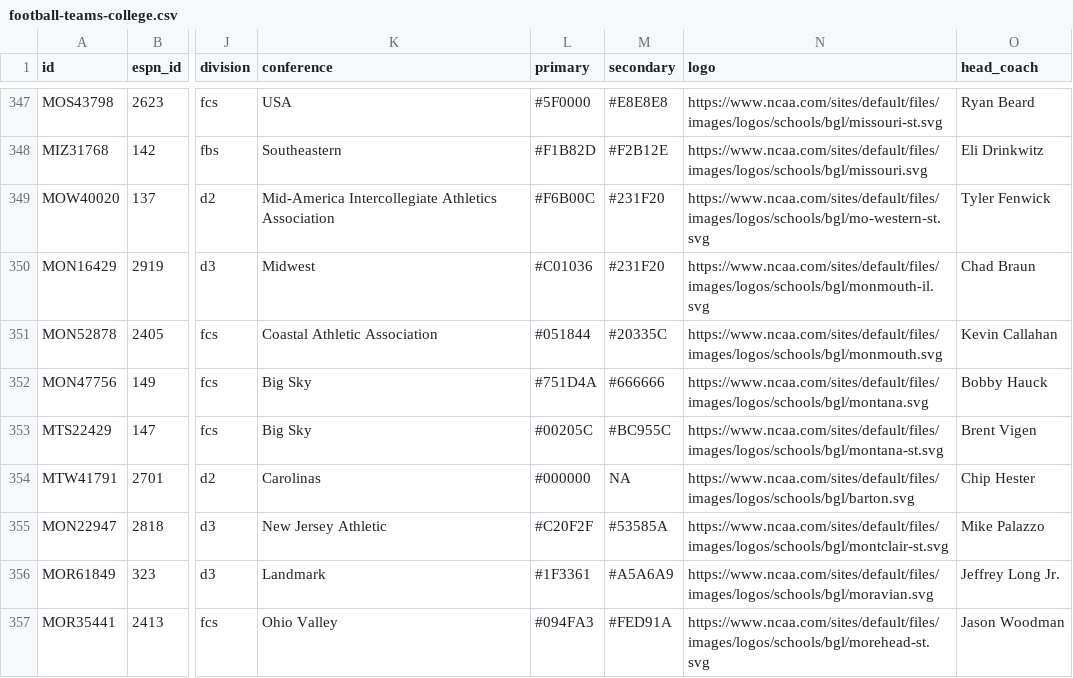
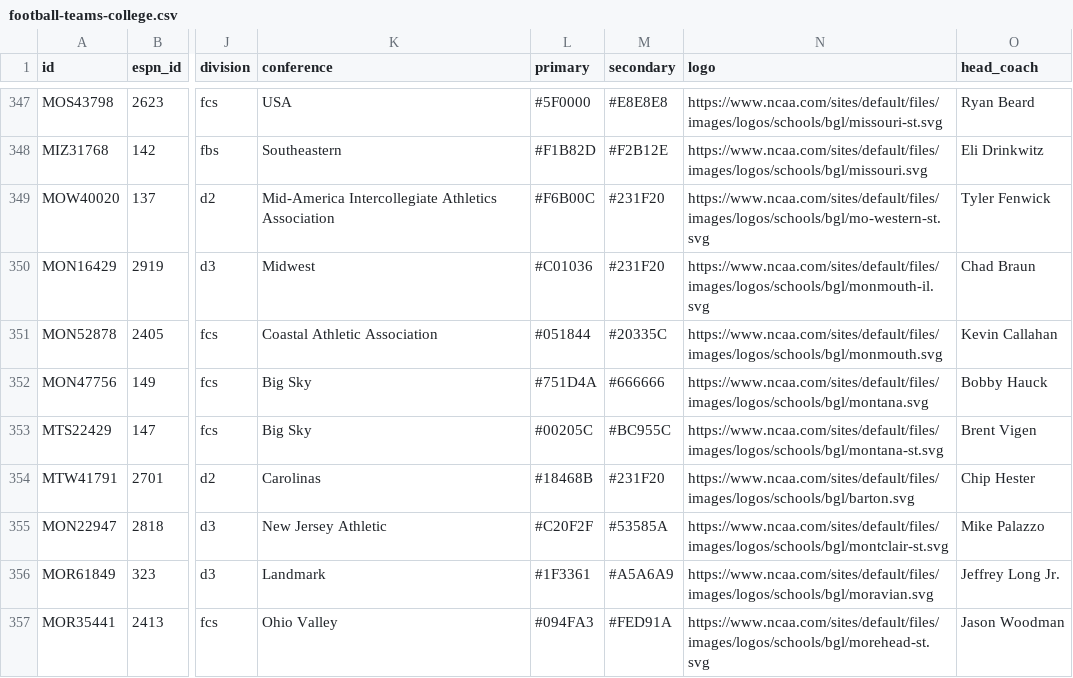
Before and after one commit to cullenchampagne1/sportsR, a CSV file: data/processed/football-teams-college.csv, drawn as a sheet; only a part is shown, gaps mark what is left out; the diff covers the shown part only; the diff names each change by its address in the sheet, - before the commit and + after, or states it on an @@ line.

```diff
--- a/data/processed/football-teams-college.csv
+++ b/data/processed/football-teams-college.csv
-L354 (primary): #000000
+L354 (primary): #18468B
-M354 (secondary): NA
+M354 (secondary): #231F20
```
Also changed, not shown: 77 edited cells elsewhere in this file, 2 other files.
